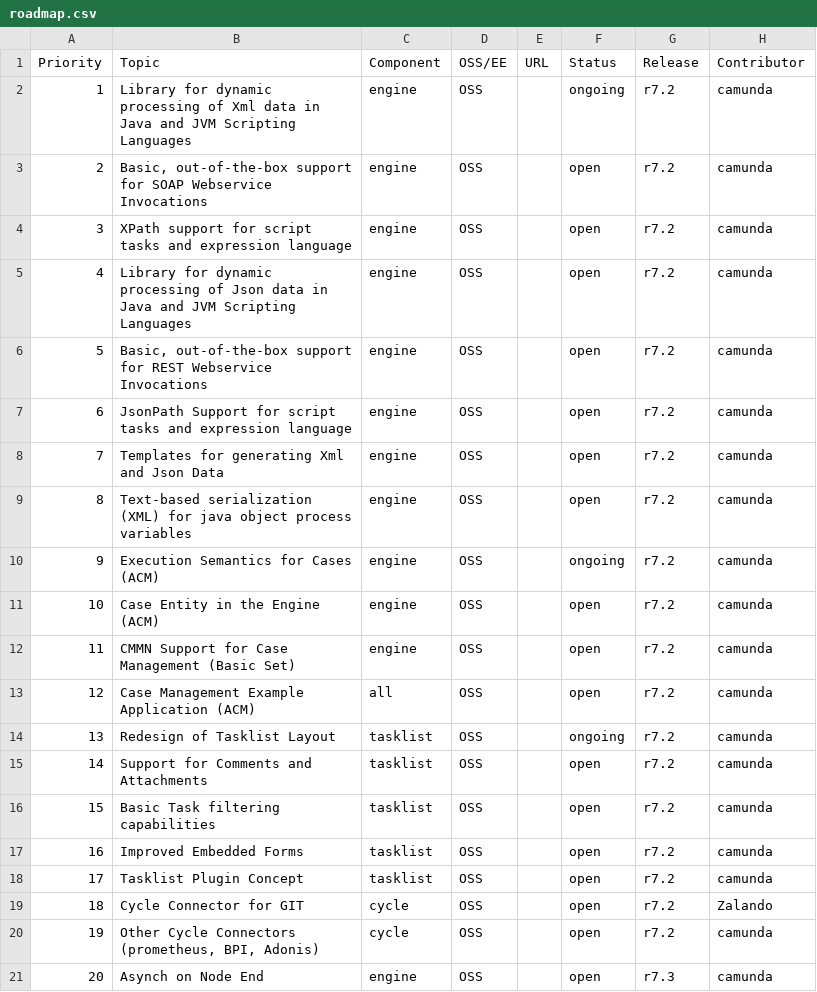
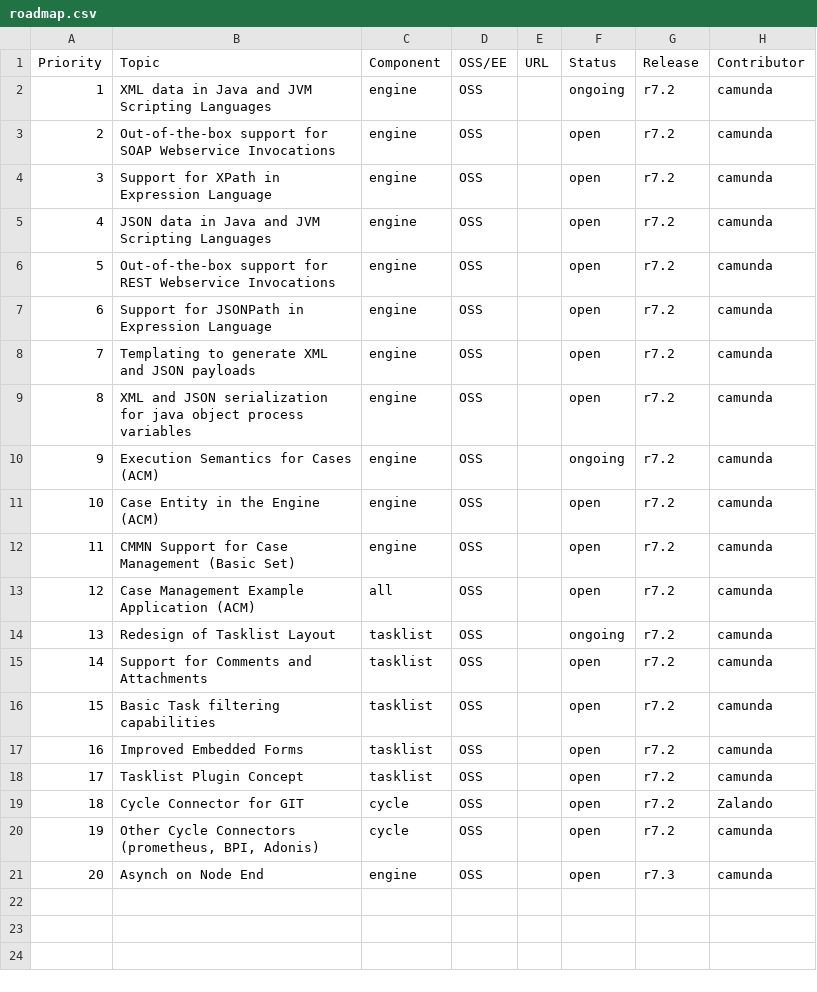
Before and after one commit to falko/camunda.org, a CSV file: site/src/files/assets/csv/roadmap.csv, drawn as a sheet.

Commit message:
updt(roadmap): adjust roadmap items

```diff
--- a/site/src/files/assets/csv/roadmap.csv
+++ b/site/src/files/assets/csv/roadmap.csv
@@ -1,10 +1,10 @@
 Priority;Topic;Component;OSS/EE;URL;Status;Release;Contributor
-1;Library for dynamic processing of Xml data in Java and JVM Scripting Languages;engine;OSS;;ongoing;r7.2;camunda
-2;Basic, out-of-the-box support for SOAP Webservice Invocations;engine;OSS;;open;r7.2;camunda
-3;XPath support for script tasks and expression language;engine;OSS;;open;r7.2;camunda
-4;Library for dynamic processing of Json data in Java and JVM Scripting Languages;engine;OSS;;open;r7.2;camunda
-5;Basic, out-of-the-box support for REST Webservice Invocations;engine;OSS;;open;r7.2;camunda
-6;JsonPath Support for script tasks and expression language;engine;OSS;;open;r7.2;camunda
-7;Templates for generating Xml and Json Data;engine;OSS;;open;r7.2;camunda
-8;Text-based serialization (XML) for java object process variables;engine;OSS;;open;r7.2;camunda
+1;XML data in Java and JVM Scripting Languages;engine;OSS;;ongoing;r7.2;camunda
+2;Out-of-the-box support for SOAP Webservice Invocations;engine;OSS;;open;r7.2;camunda
+3;Support for XPath in Expression Language;engine;OSS;;open;r7.2;camunda
+4;JSON data in Java and JVM Scripting Languages;engine;OSS;;open;r7.2;camunda
+5;Out-of-the-box support for REST Webservice Invocations;engine;OSS;;open;r7.2;camunda
+6;Support for JSONPath in Expression Language;engine;OSS;;open;r7.2;camunda
+7;Templating to generate XML and JSON payloads;engine;OSS;;open;r7.2;camunda
+8;XML and JSON serialization for java object process variables;engine;OSS;;open;r7.2;camunda
 9;Execution Semantics for Cases (ACM);engine;OSS;;ongoing;r7.2;camunda
```
